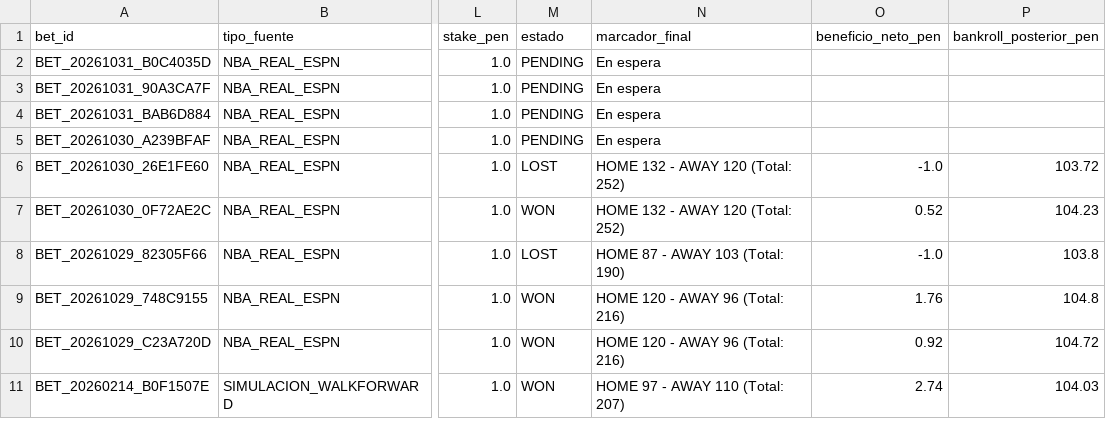
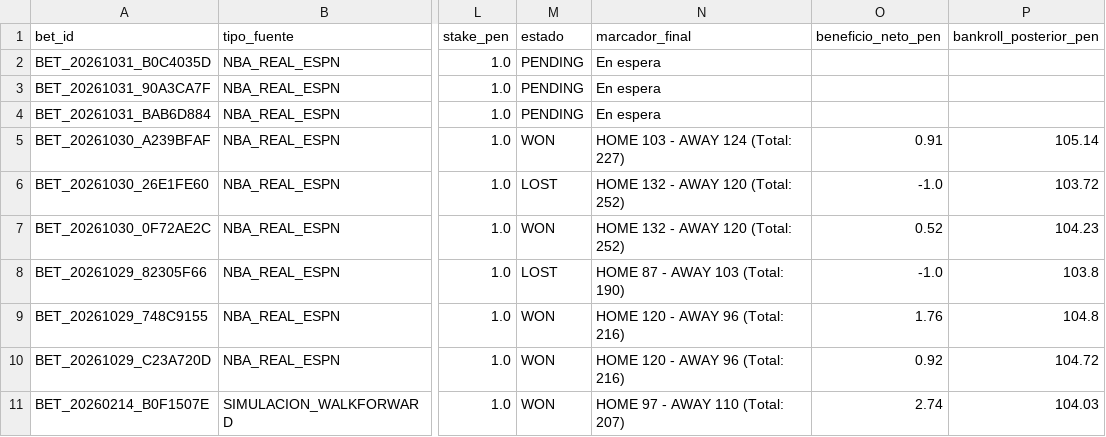
Before and after one commit to Drewks/nba-betting-intelligence, a CSV file: data/apuestas_historial.csv, drawn as a sheet; only a part is shown, gaps mark what is left out; the diff names each change by its address in the sheet, - before the commit and + after, or states it on an @@ line.

```diff
--- a/data/apuestas_historial.csv
+++ b/data/apuestas_historial.csv
-M5 (estado): PENDING
+M5 (estado): WON
-N5 (marcador_final): En espera
+N5 (marcador_final): HOME 103 - AWAY 124 (Total: 227)
-O5 (beneficio_neto_pen): (empty)
+O5 (beneficio_neto_pen): 0.91
-P5 (bankroll_posterior_pen): (empty)
+P5 (bankroll_posterior_pen): 105.14
```
Also changed, not shown: 22 other files.
